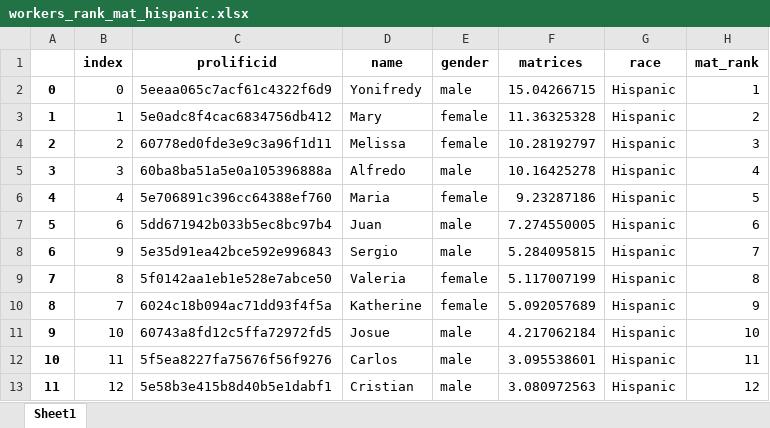
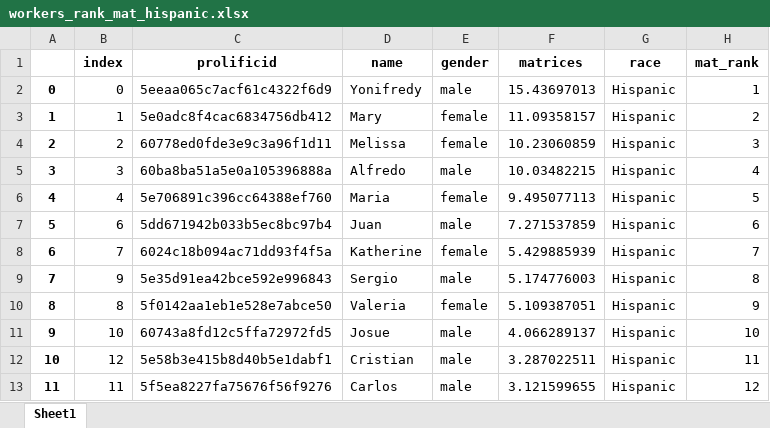
Before and after one commit to meyting/discrank, an Excel workbook: _static/global/rankrankings/workers_rank_mat_hispanic.xlsx, sheet Sheet1, drawn as a sheet; values as stored, in another font and other column widths than the file's, no borders; the diff names each change by its address in the sheet, - before the commit and + after, or states it on an @@ line.

```diff
--- a/_static/global/rankrankings/workers_rank_mat_hispanic.xlsx (sheet Sheet1)
+++ b/_static/global/rankrankings/workers_rank_mat_hispanic.xlsx (sheet Sheet1)
-F2 (matrices): 15.04266715
+F2 (matrices): 15.43697013
-F3 (matrices): 11.36325328
+F3 (matrices): 11.09358157
-F4 (matrices): 10.28192797
+F4 (matrices): 10.23060859
-F5 (matrices): 10.16425278
+F5 (matrices): 10.03482215
-F6 (matrices): 9.23287186
+F6 (matrices): 9.495077113
-F7 (matrices): 7.274550005
+F7 (matrices): 7.271537859
-B8 (index): 9
+B8 (index): 7
-C8 (prolificid): 5e35d91ea42bce592e996843
+C8 (prolificid): 6024c18b094ac71dd93f4f5a
-D8 (name): Sergio
+D8 (name): Katherine
-E8 (gender): male
+E8 (gender): female
-F8 (matrices): 5.284095815
+F8 (matrices): 5.429885939
-B9 (index): 8
+B9 (index): 9
-C9 (prolificid): 5f0142aa1eb1e528e7abce50
+C9 (prolificid): 5e35d91ea42bce592e996843
-D9 (name): Valeria
+D9 (name): Sergio
-E9 (gender): female
+E9 (gender): male
-F9 (matrices): 5.117007199
+F9 (matrices): 5.174776003
-B10 (index): 7
+B10 (index): 8
-C10 (prolificid): 6024c18b094ac71dd93f4f5a
+C10 (prolificid): 5f0142aa1eb1e528e7abce50
-D10 (name): Katherine
+D10 (name): Valeria
-F10 (matrices): 5.092057689
+F10 (matrices): 5.109387051
-F11 (matrices): 4.217062184
+F11 (matrices): 4.066289137
-B12 (index): 11
+B12 (index): 12
-C12 (prolificid): 5f5ea8227fa75676f56f9276
+C12 (prolificid): 5e58b3e415b8d40b5e1dabf1
-D12 (name): Carlos
+D12 (name): Cristian
-F12 (matrices): 3.095538601
+F12 (matrices): 3.287022511
-B13 (index): 12
+B13 (index): 11
-C13 (prolificid): 5e58b3e415b8d40b5e1dabf1
+C13 (prolificid): 5f5ea8227fa75676f56f9276
-D13 (name): Cristian
+D13 (name): Carlos
-F13 (matrices): 3.080972563
+F13 (matrices): 3.121599655
```
Also changed, not shown: _static/global/rankrankings/workers_rank_mat.xlsx, _static/global/rankrankings/workers_rank_mat_asian.xlsx, 6 other files.
